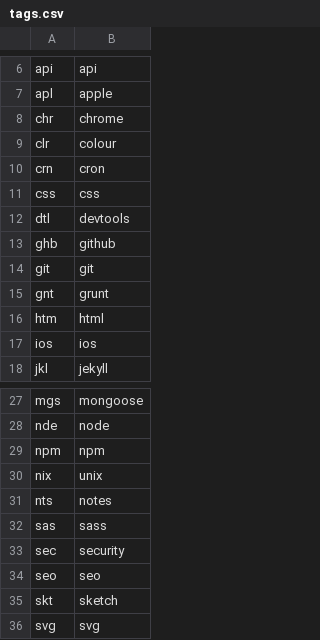
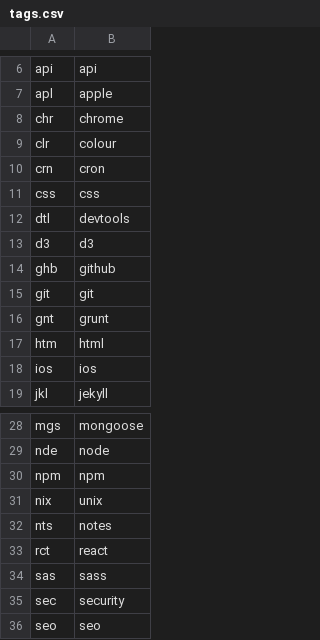
Before and after one commit to sansSpoon/sansSpoon.github.io, a CSV file: _data/tags.csv, drawn as a sheet; only a part is shown, gaps mark what is left out; the shorter side is filled out with more unchanged rows; the diff names each change by its address in the sheet, - before the commit and + after, or states it on an @@ line.

Commit message:
updating tags

```diff
--- a/_data/tags.csv
+++ b/_data/tags.csv
+row 13: d3 | d3
+row 33: rct | react
```
